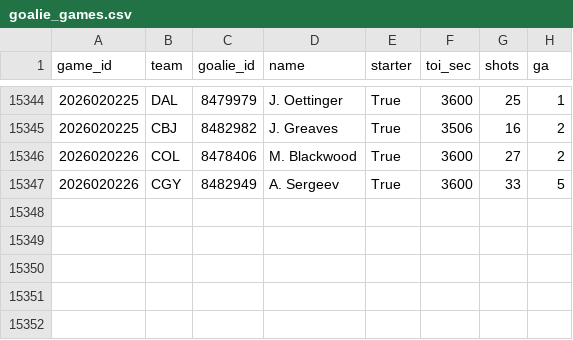
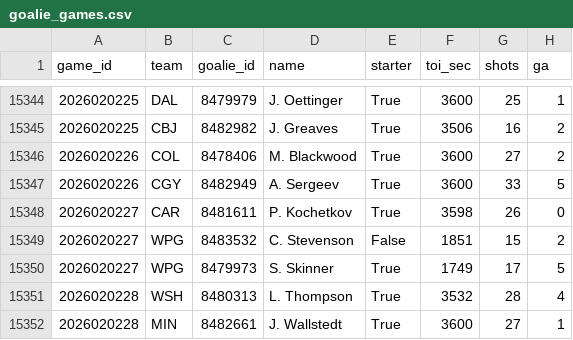
Before and after one commit to 88jackcarr/NHL-odds-betting, a CSV file: data/goalie_games.csv, drawn as a sheet; only a part is shown, gaps mark what is left out; the diff names each change by its address in the sheet, - before the commit and + after, or states it on an @@ line.

```diff
--- a/data/goalie_games.csv
+++ b/data/goalie_games.csv
+row 15348: 2026020227 | CAR | 8481611 | P. Kochetkov | True | 3598 | 26 | 0
+row 15349: 2026020227 | WPG | 8483532 | C. Stevenson | False | 1851 | 15 | 2
+row 15350: 2026020227 | WPG | 8479973 | S. Skinner | True | 1749 | 17 | 5
+row 15351: 2026020228 | WSH | 8480313 | L. Thompson | True | 3532 | 28 | 4
+row 15352: 2026020228 | MIN | 8482661 | J. Wallstedt | True | 3600 | 27 | 1
```
Also changed, not shown: data/bets.csv, data/games.csv, 2 other files.
